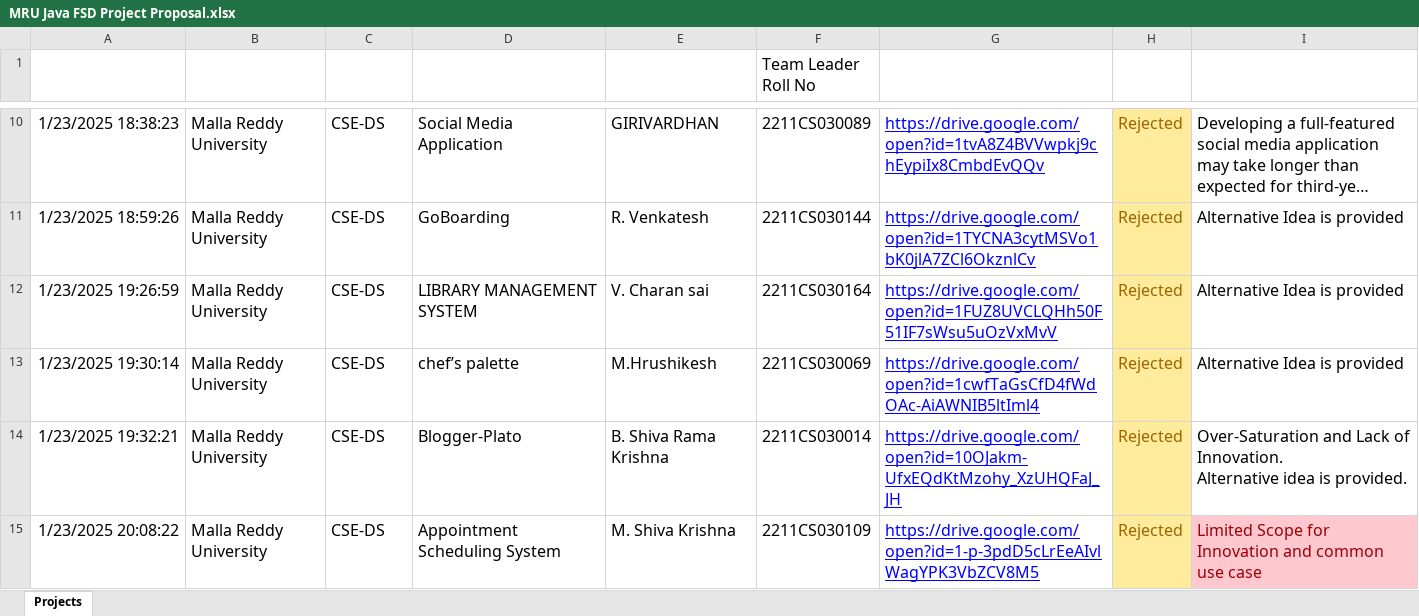
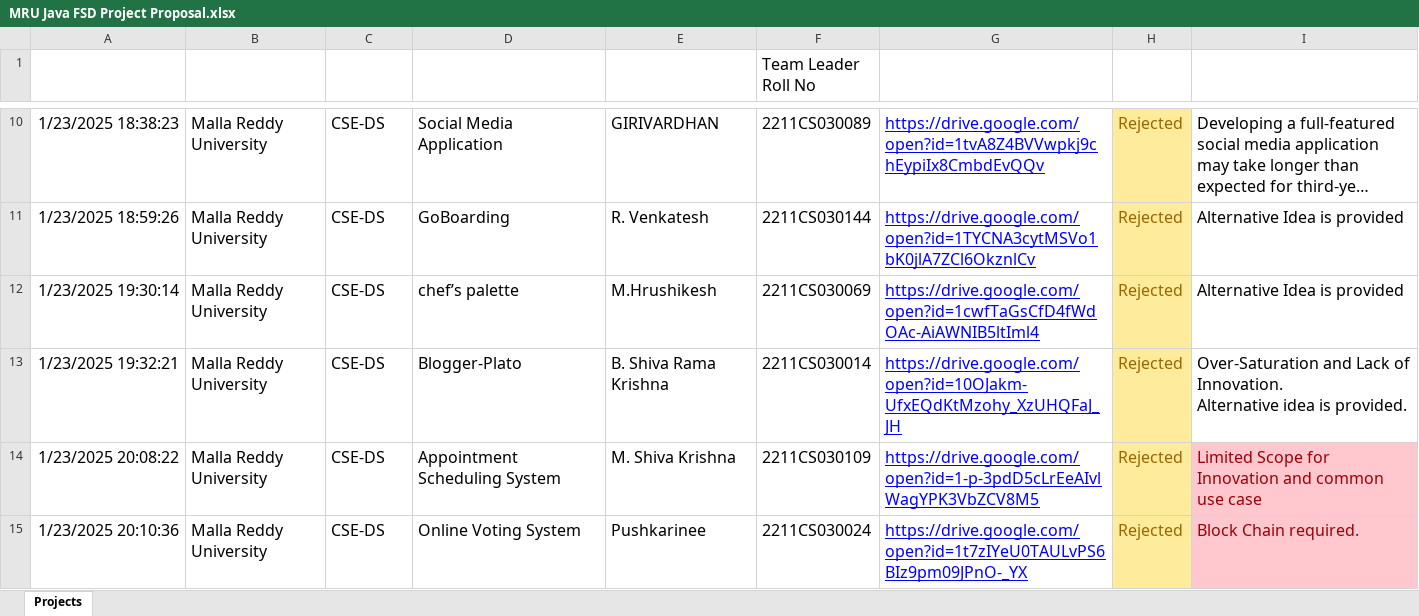
Before and after one commit to fresher2coder/mru-java-fsd, an Excel workbook: project/MRU Java FSD Project Proposal.xlsx, sheet Projects, drawn as a sheet; only a part is shown, gaps mark what is left out; the shorter side is filled out with more unchanged rows; long unchanged cells end in …; values as stored, in another font and other column widths than the file's, no borders; conditional formats and table styles not drawn; removed rows and columns are numbered as before the commit, all else as after; the diff covers the shown part only; the diff names each change by its address in the sheet, - before the commit and + after, or states it on an @@ line.

Commit message:
Project Proposal: Updated

```diff
--- a/project/MRU Java FSD Project Proposal.xlsx (sheet Projects)
+++ b/project/MRU Java FSD Project Proposal.xlsx (sheet Projects)
-row 12: 1/23/2025 19:26:59 | Malla Reddy University | CSE-DS | LIBRARY MANAGEMENT SYSTEM | V. Charan sai | 2211CS030164 | https://drive.google.com/open?id=1FUZ8UVCLQHh50F51IF7sWsu5uOzVxMvV | Rejected | Alternative Idea is provided
```
Also changed, not shown: 11 added rows and 7 removed rows elsewhere in this sheet, 15 other files.
